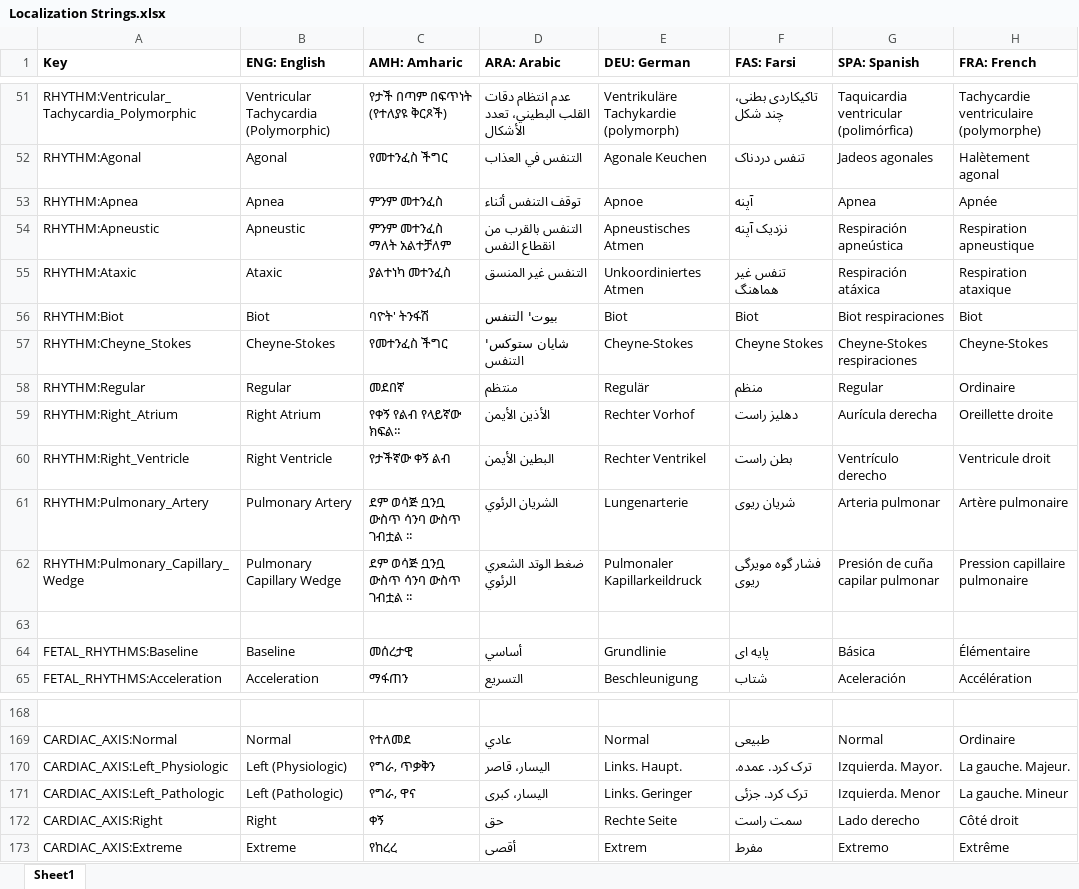
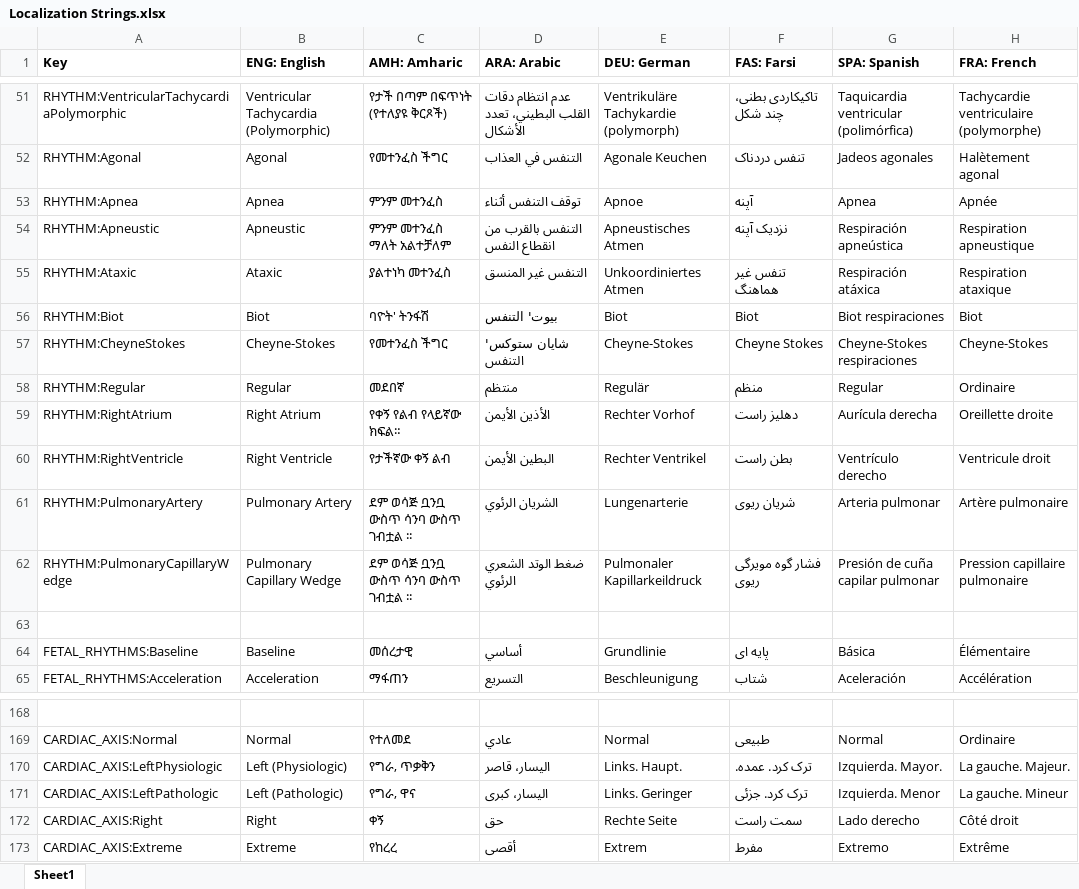
Before and after one commit to tanjera/infirmary-integrated, an Excel workbook: II Library/Localization Strings.xlsx, sheet Sheet1, drawn as a sheet; only a part is shown, gaps mark what is left out; values as stored, in another font and other column widths than the file's, no borders; the diff covers the shown part only; the diff names each change by its address in the sheet, - before the commit and + after, or states it on an @@ line.

Commit message:
IISIM 2.8.7: Bugfix re: Rhythms.cs Bugfix re: discrepancy between enum & localization strings - During code cleanup, enum names changed - This broke string lookup compared to Localization Strings.xlsx   - Left drop-down menu with blank entries   - Affected cardiac rhythms, respiratory rhythms, PA catheter placement, and cardiac axis

```diff
--- a/II Library/Localization Strings.xlsx (sheet Sheet1)
+++ b/II Library/Localization Strings.xlsx (sheet Sheet1)
-A51 (Key): RHYTHM:Ventricular_Tachycardia_Polymorphic
+A51 (Key): RHYTHM:VentricularTachycardiaPolymorphic
-A57 (Key): RHYTHM:Cheyne_Stokes
+A57 (Key): RHYTHM:CheyneStokes
-A59 (Key): RHYTHM:Right_Atrium
+A59 (Key): RHYTHM:RightAtrium
-A60 (Key): RHYTHM:Right_Ventricle
+A60 (Key): RHYTHM:RightVentricle
-A61 (Key): RHYTHM:Pulmonary_Artery
+A61 (Key): RHYTHM:PulmonaryArtery
-A62 (Key): RHYTHM:Pulmonary_Capillary_Wedge
+A62 (Key): RHYTHM:PulmonaryCapillaryWedge
-A170 (Key): CARDIAC_AXIS:Left_Physiologic
+A170 (Key): CARDIAC_AXIS:LeftPhysiologic
-A171 (Key): CARDIAC_AXIS:Left_Pathologic
+A171 (Key): CARDIAC_AXIS:LeftPathologic
```
Also changed, not shown: 25 edited cells elsewhere in this sheet, 8 other files.
